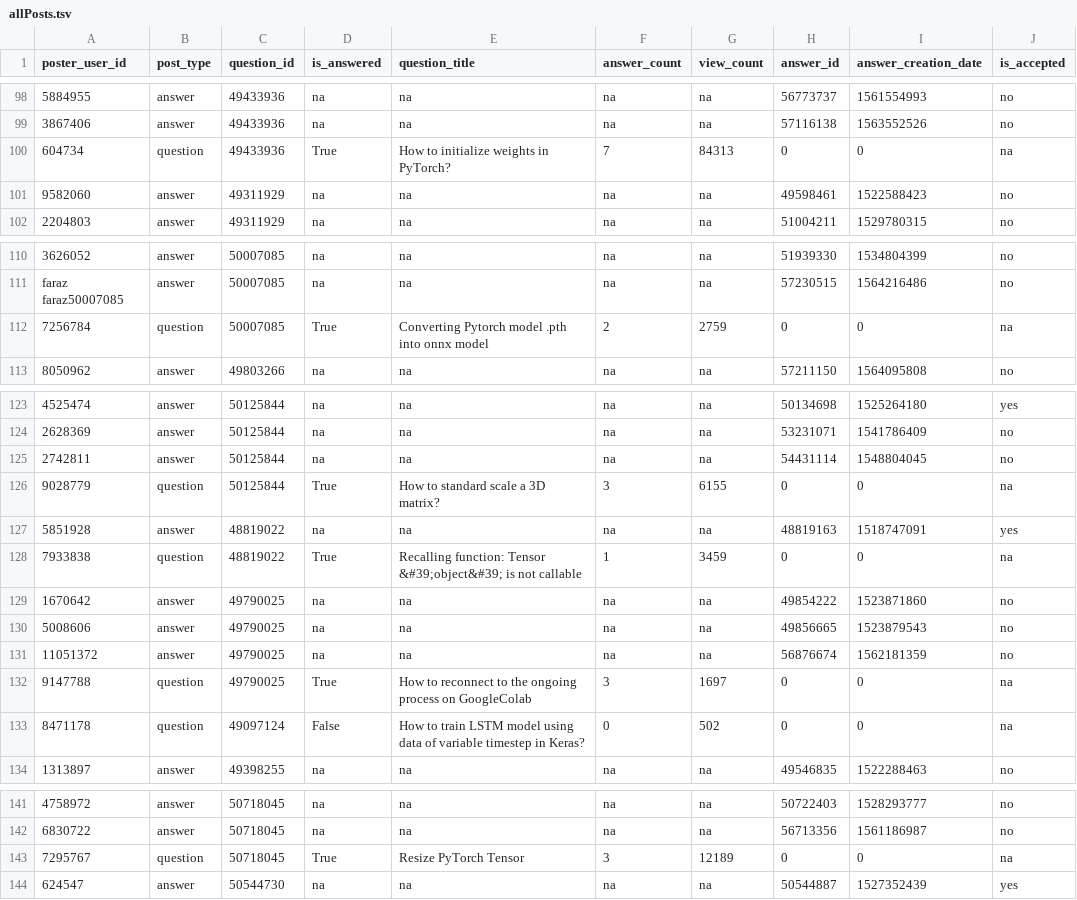
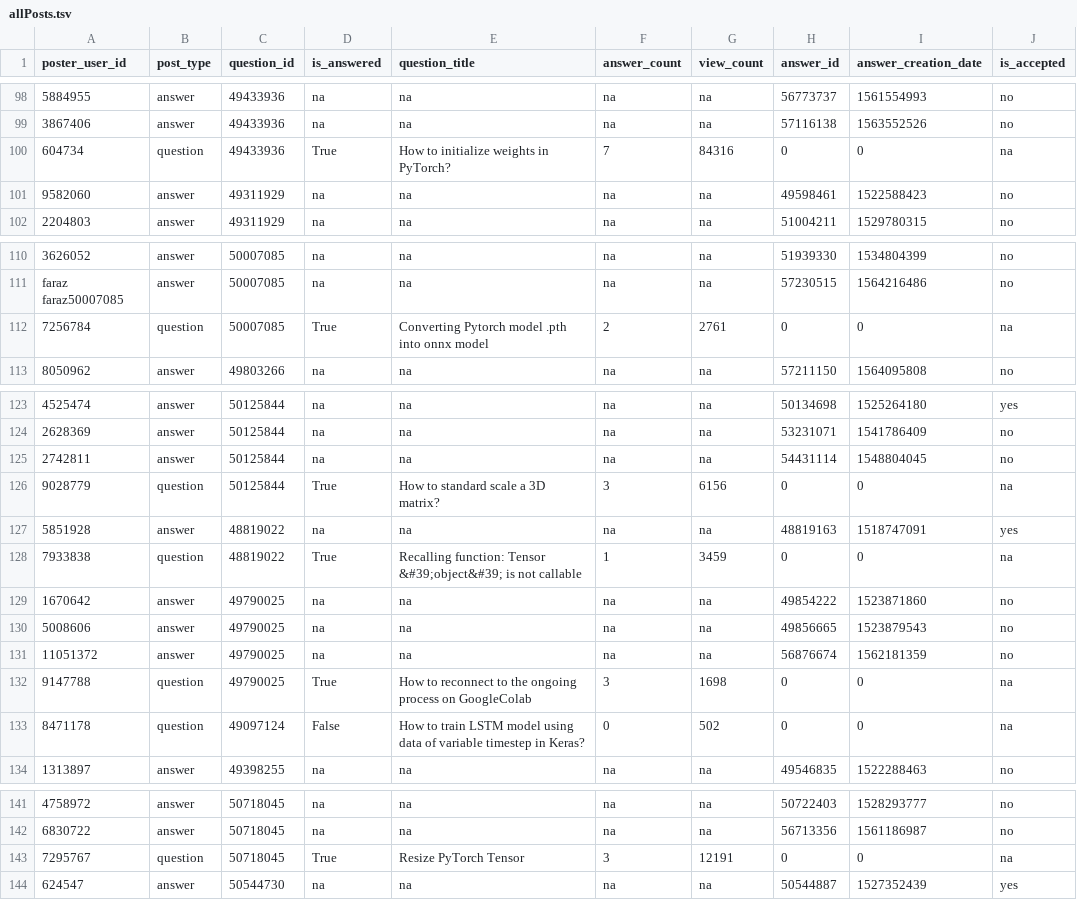
Before and after one commit to RahulChona11091991/7200Assignment1, a TSV file: data/allPosts.tsv, drawn as a sheet; only a part is shown, gaps mark what is left out; the diff covers the shown part only; the diff names each change by its address in the sheet, - before the commit and + after, or states it on an @@ line.

```diff
--- a/data/allPosts.tsv
+++ b/data/allPosts.tsv
-G100 (view_count): 84313
+G100 (view_count): 84316
-G112 (view_count): 2759
+G112 (view_count): 2761
-G126 (view_count): 6155
+G126 (view_count): 6156
-G132 (view_count): 1697
+G132 (view_count): 1698
-G143 (view_count): 12189
+G143 (view_count): 12191
```
Also changed, not shown: 26 edited cells elsewhere in this file, data/4-VBEN.tsv, data/RANKS.tsv, 2 other files.
